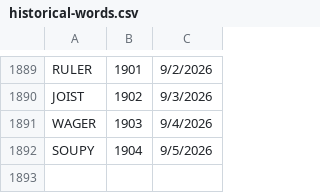
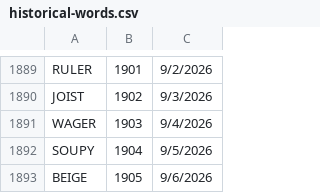
Before and after one commit to 8080Games/WordleMatch, a CSV file: wwwroot/historical-words.csv, drawn as a sheet; only a part is shown, gaps mark what is left out.

```diff
--- a/wwwroot/historical-words.csv
+++ b/wwwroot/historical-words.csv
@@ -1892 +1892,2 @@ WAGER,1903,9/4/2026
 SOUPY,1904,9/5/2026
+BEIGE,1905,9/6/2026
```
Also changed, not shown: wwwroot/historical_hints.csv, wwwroot/used-words.csv, 1 other file.
